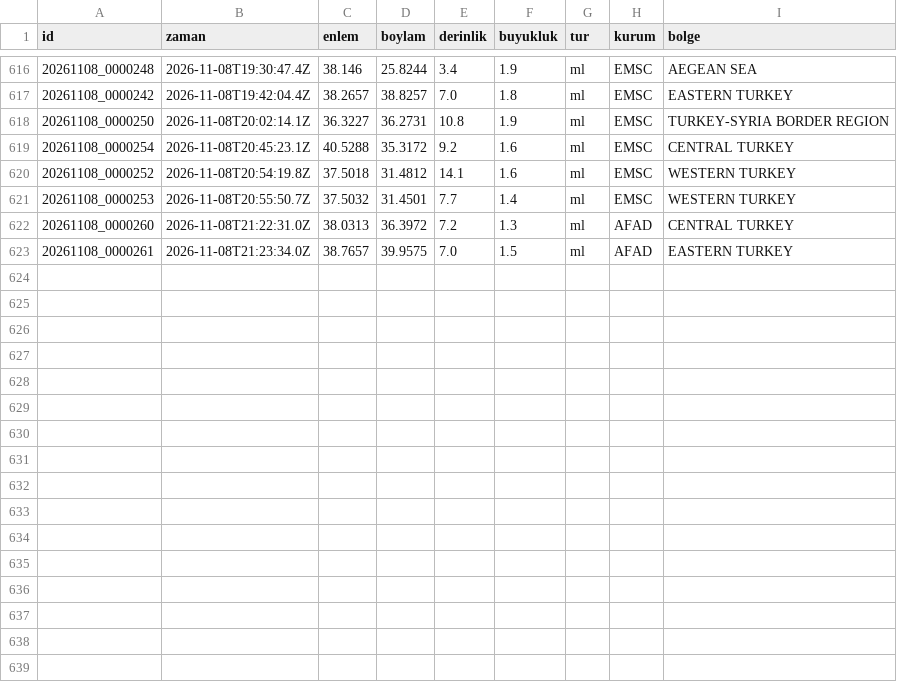
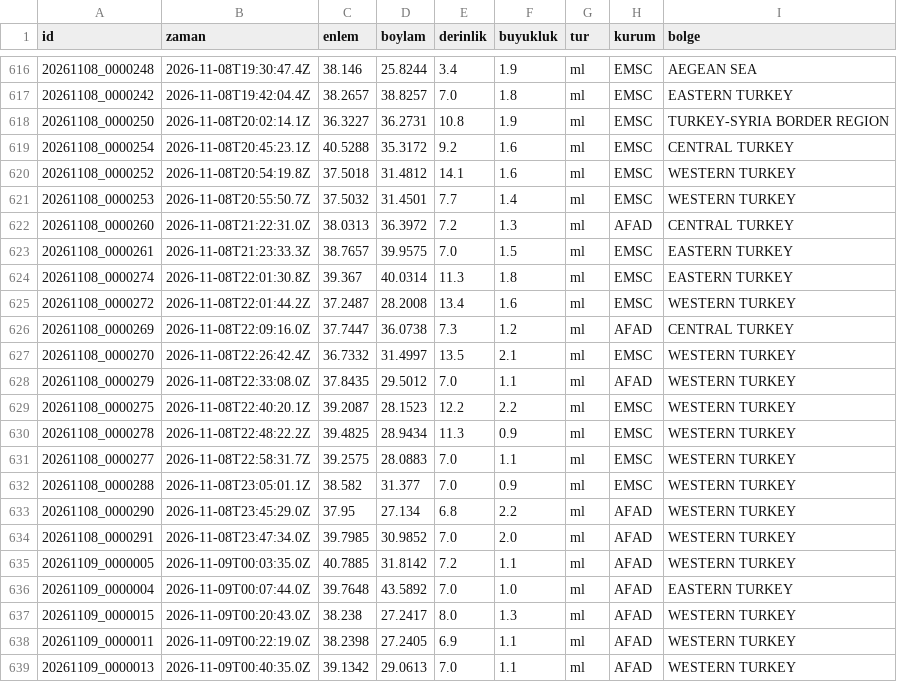
Before and after one commit to birtohum/turkiye-sallandi, a CSV file: veri/emsc/2026-11.csv, drawn as a sheet; only a part is shown, gaps mark what is left out.

```diff
--- a/veri/emsc/2026-11.csv
+++ b/veri/emsc/2026-11.csv
@@ -622,2 +622,18 @@ id,zaman,enlem,boylam,derinlik,buyukluk,tur,kurum,bolge
 20261108_0000260,2026-11-08T21:22:31.0Z,38.0313,36.3972,7.2,1.3,ml,AFAD,CENTRAL TURKEY
-20261108_0000261,2026-11-08T21:23:34.0Z,38.7657,39.9575,7.0,1.5,ml,AFAD,EASTERN TURKEY
+20261108_0000261,2026-11-08T21:23:33.3Z,38.7657,39.9575,7.0,1.5,ml,EMSC,EASTERN TURKEY
+20261108_0000274,2026-11-08T22:01:30.8Z,39.367,40.0314,11.3,1.8,ml,EMSC,EASTERN TURKEY
+20261108_0000272,2026-11-08T22:01:44.2Z,37.2487,28.2008,13.4,1.6,ml,EMSC,WESTERN TURKEY
+20261108_0000269,2026-11-08T22:09:16.0Z,37.7447,36.0738,7.3,1.2,ml,AFAD,CENTRAL TURKEY
+20261108_0000270,2026-11-08T22:26:42.4Z,36.7332,31.4997,13.5,2.1,ml,EMSC,WESTERN TURKEY
+20261108_0000279,2026-11-08T22:33:08.0Z,37.8435,29.5012,7.0,1.1,ml,AFAD,WESTERN TURKEY
+20261108_0000275,2026-11-08T22:40:20.1Z,39.2087,28.1523,12.2,2.2,ml,EMSC,WESTERN TURKEY
+20261108_0000278,2026-11-08T22:48:22.2Z,39.4825,28.9434,11.3,0.9,ml,EMSC,WESTERN TURKEY
+20261108_0000277,2026-11-08T22:58:31.7Z,39.2575,28.0883,7.0,1.1,ml,EMSC,WESTERN TURKEY
+20261108_0000288,2026-11-08T23:05:01.1Z,38.582,31.377,7.0,0.9,ml,EMSC,WESTERN TURKEY
+20261108_0000290,2026-11-08T23:45:29.0Z,37.95,27.134,6.8,2.2,ml,AFAD,WESTERN TURKEY
+20261108_0000291,2026-11-08T23:47:34.0Z,39.7985,30.9852,7.0,2.0,ml,AFAD,WESTERN TURKEY
+20261109_0000005,2026-11-09T00:03:35.0Z,40.7885,31.8142,7.2,1.1,ml,AFAD,WESTERN TURKEY
+20261109_0000004,2026-11-09T00:07:44.0Z,39.7648,43.5892,7.0,1.0,ml,AFAD,EASTERN TURKEY
+20261109_0000015,2026-11-09T00:20:43.0Z,38.238,27.2417,8.0,1.3,ml,AFAD,WESTERN TURKEY
+20261109_0000011,2026-11-09T00:22:19.0Z,38.2398,27.2405,6.9,1.1,ml,AFAD,WESTERN TURKEY
+20261109_0000013,2026-11-09T00:40:35.0Z,39.1342,29.0613,7.0,1.1,ml,AFAD,WESTERN TURKEY
```
Also changed, not shown: 3 other files.
